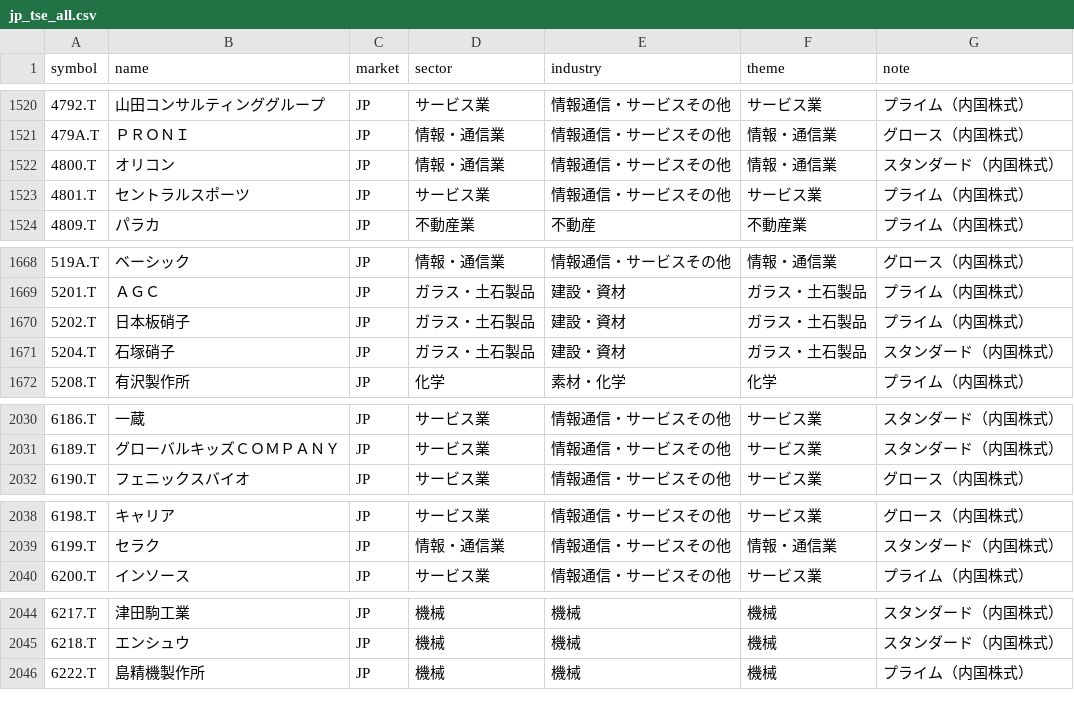
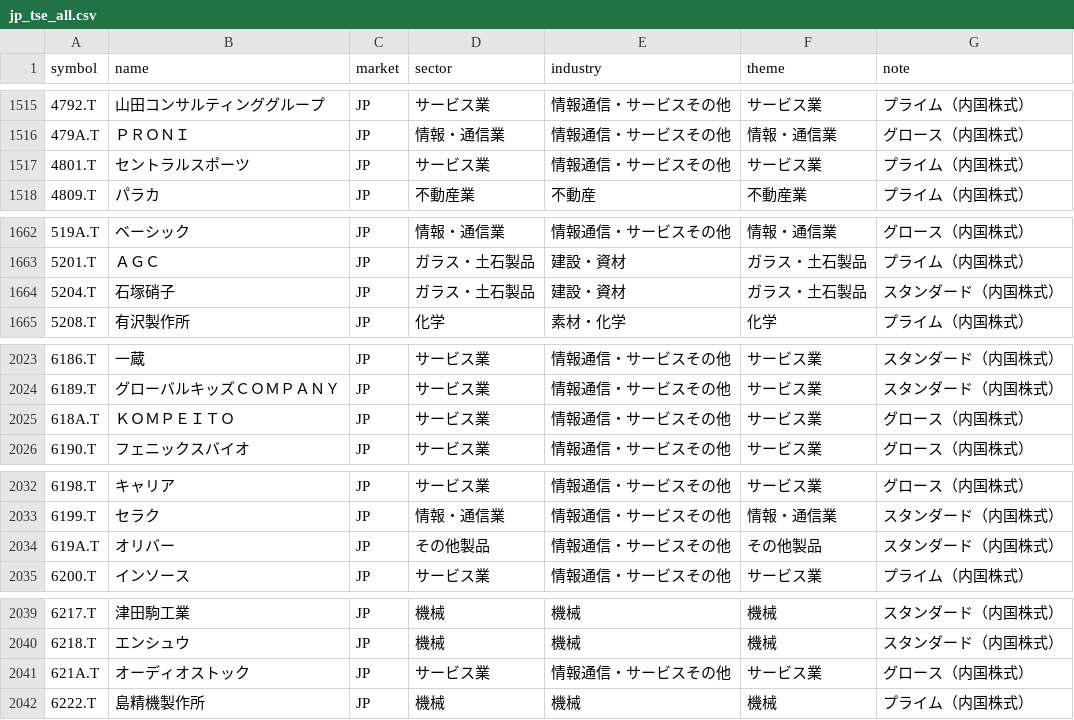
Before and after one commit to tes423ash-a11y/japan-stock-portal, a CSV file: universes/jp_tse_all.csv, drawn as a sheet; only a part is shown, gaps mark what is left out; the diff covers the shown part only.

```diff
--- a/universes/jp_tse_all.csv
+++ b/universes/jp_tse_all.csv
@@ -1521,3 +1516,2 @@ symbol,name,market,sector,industry,theme,note
 479A.T,ＰＲＯＮＩ,JP,情報・通信業,情報通信・サービスその他,情報・通信業,グロース（内国株式）
-4800.T,オリコン,JP,情報・通信業,情報通信・サービスその他,情報・通信業,スタンダード（内国株式）
 4801.T,セントラルスポーツ,JP,サービス業,情報通信・サービスその他,サービス業,プライム（内国株式）
@@ -1669,3 +1663,2 @@ symbol,name,market,sector,industry,theme,note
 5201.T,ＡＧＣ,JP,ガラス・土石製品,建設・資材,ガラス・土石製品,プライム（内国株式）
-5202.T,日本板硝子,JP,ガラス・土石製品,建設・資材,ガラス・土石製品,プライム（内国株式）
 5204.T,石塚硝子,JP,ガラス・土石製品,建設・資材,ガラス・土石製品,スタンダード（内国株式）
@@ -2031,2 +2024,3 @@ symbol,name,market,sector,industry,theme,note
 6189.T,グローバルキッズＣＯＭＰＡＮＹ,JP,サービス業,情報通信・サービスその他,サービス業,スタンダード（内国株式）
+618A.T,ＫＯＭＰＥＩＴＯ,JP,サービス業,情報通信・サービスその他,サービス業,グロース（内国株式）
 6190.T,フェニックスバイオ,JP,サービス業,情報通信・サービスその他,サービス業,グロース（内国株式）
@@ -2039,2 +2033,3 @@ symbol,name,market,sector,industry,theme,note
 6199.T,セラク,JP,情報・通信業,情報通信・サービスその他,情報・通信業,スタンダード（内国株式）
+619A.T,オリバー,JP,その他製品,情報通信・サービスその他,その他製品,スタンダード（内国株式）
 6200.T,インソース,JP,サービス業,情報通信・サービスその他,サービス業,プライム（内国株式）
@@ -2045,2 +2040,3 @@ symbol,name,market,sector,industry,theme,note
 6218.T,エンシュウ,JP,機械,機械,機械,スタンダード（内国株式）
+621A.T,オーディオストック,JP,サービス業,情報通信・サービスその他,サービス業,グロース（内国株式）
 6222.T,島精機製作所,JP,機械,機械,機械,プライム（内国株式）
```
Also changed, not shown: 6 added rows, 12 removed rows and 8 edited cells elsewhere in this file, universes/jp_topix500.csv, 12 other files.
